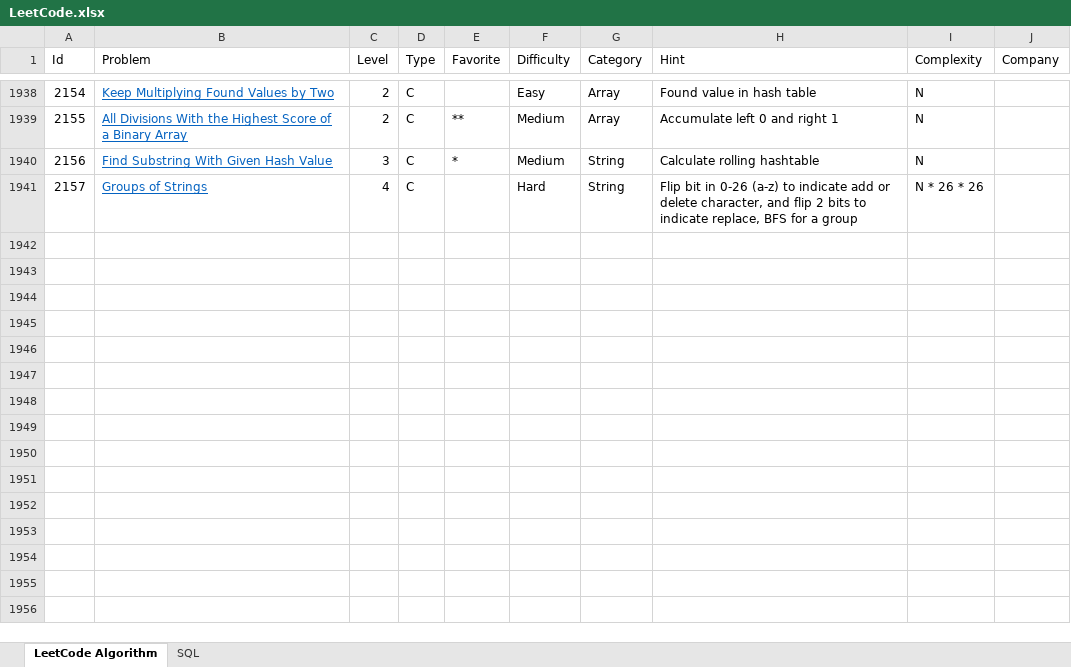
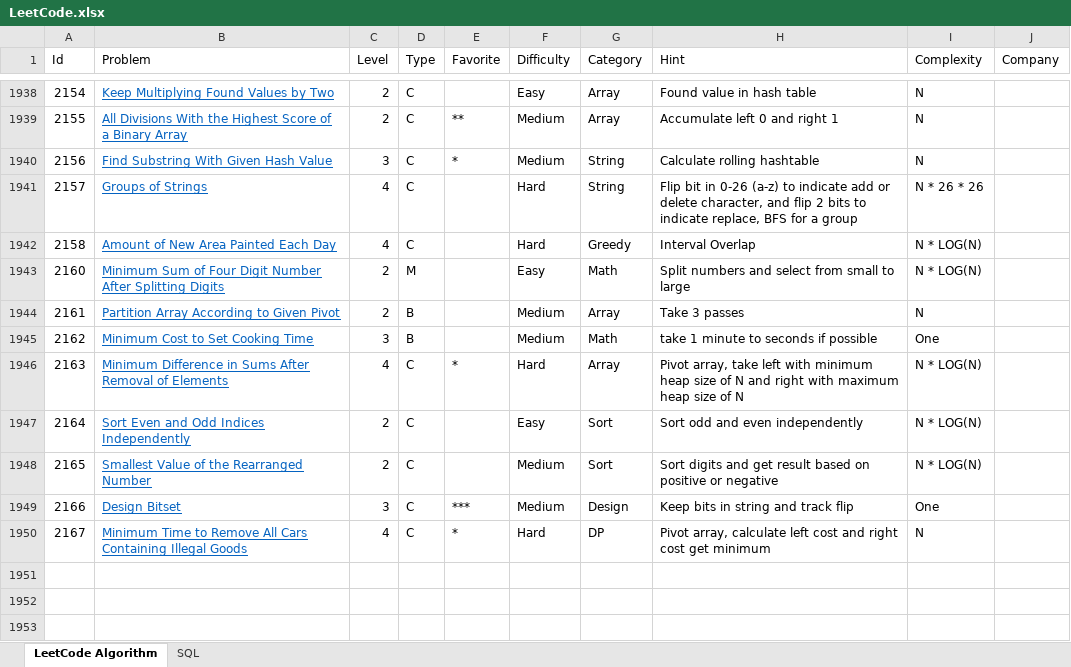
Before and after one commit to huanminwu/LeetCode, an Excel workbook: LeetCode.xlsx, sheet LeetCode Algorithm, drawn as a sheet; only a part is shown, gaps mark what is left out; the shorter side is filled out with more unchanged rows; values as stored, in another font and other column widths than the file's, no borders; charts and pictures not drawn; the diff names each change by its address in the sheet, - before the commit and + after, or states it on an @@ line.

```diff
--- a/LeetCode.xlsx (sheet LeetCode Algorithm)
+++ b/LeetCode.xlsx (sheet LeetCode Algorithm)
-row 1942: (empty)
+row 1942: 2158 | Amount of New Area Painted Each Day | 4 | C |  | Hard | Greedy | Interval Overlap | N * LOG(N)
-row 1943: (empty)
+row 1943: 2160 | Minimum Sum of Four Digit Number After Splitting Digits | 2 | M |  | Easy | Math | Split numbers and select from small to large | N * LOG(N)
-row 1944: (empty)
+row 1944: 2161 | Partition Array According to Given Pivot | 2 | B |  | Medium | Array | Take 3 passes | N
-row 1945: (empty)
+row 1945: 2162 | Minimum Cost to Set Cooking Time | 3 | B |  | Medium | Math | take 1 minute to seconds if possible | One
-row 1946: (empty)
+row 1946: 2163 | Minimum Difference in Sums After Removal of Elements | 4 | C | * | Hard | Array | Pivot array, take left with minimum heap size of N and right with maximum heap size of N | N * LOG(N)
-row 1947: (empty)
+row 1947: 2164 | Sort Even and Odd Indices Independently | 2 | C |  | Easy | Sort | Sort odd and even independently | N * LOG(N)
-row 1948: (empty)
+row 1948: 2165 | Smallest Value of the Rearranged Number | 2 | C |  | Medium | Sort | Sort digits and get result based on positive or negative | N * LOG(N)
-row 1949: (empty)
+row 1949: 2166 | Design Bitset | 3 | C | *** | Medium | Design | Keep bits in string and track flip | One
-row 1950: (empty)
+row 1950: 2167 | Minimum Time to Remove All Cars Containing Illegal Goods | 4 | C | * | Hard | DP | Pivot array, calculate left cost and right cost get minimum | N
```
Also changed, not shown: 29 other files.
